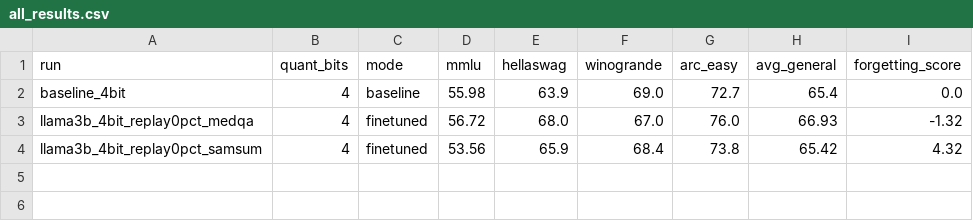
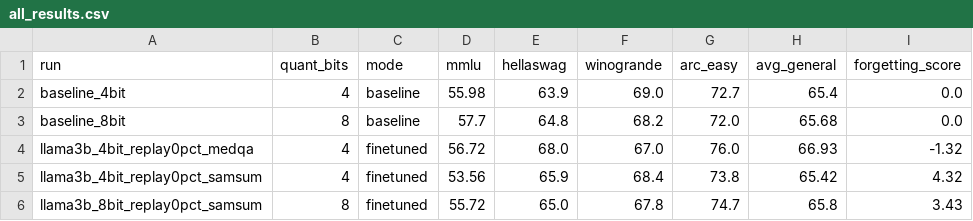
Before and after one commit to AnsariUsaid/qlora-forgetting-replay, a CSV file: results/all_results.csv, drawn as a sheet.

Commit message:
Add 8-bit Samsum 0% run: FS 3.43% vs 4-bit 4.32% (H1 direction holds, within noise)

```diff
--- a/results/all_results.csv
+++ b/results/all_results.csv
@@ -2,3 +2,5 @@ run,quant_bits,mode,mmlu,hellaswag,winogrande,arc_easy,avg_general,forgetting_sc
 baseline_4bit,4,baseline,55.98,63.9,69.0,72.7,65.4,0.0
+baseline_8bit,8,baseline,57.7,64.8,68.2,72.0,65.68,0.0
 llama3b_4bit_replay0pct_medqa,4,finetuned,56.72,68.0,67.0,76.0,66.93,-1.32
 llama3b_4bit_replay0pct_samsum,4,finetuned,53.56,65.9,68.4,73.8,65.42,4.32
+llama3b_8bit_replay0pct_samsum,8,finetuned,55.72,65.0,67.8,74.7,65.8,3.43
```
Also changed, not shown: results/task_results.csv, 4 other files.
